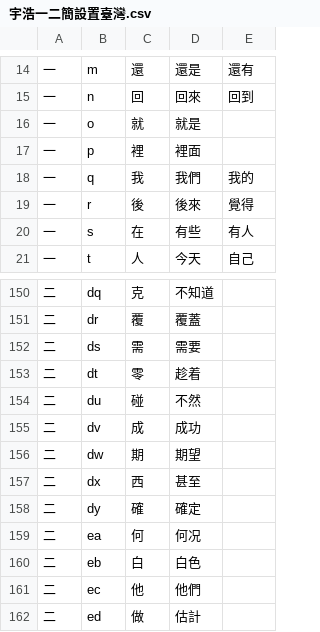
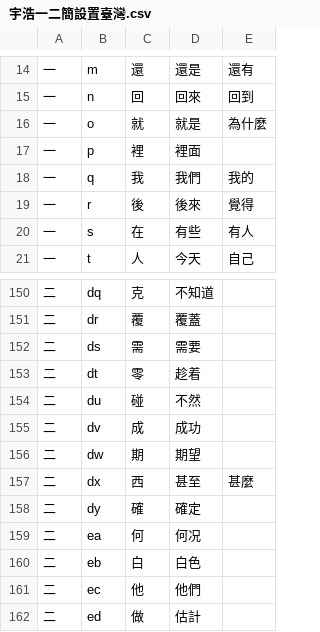
Before and after one commit to forFudan/yuhao, a CSV file: beta/generator/宇浩一二簡設置臺灣.csv, drawn as a sheet; only a part is shown, gaps mark what is left out.

```diff
--- a/beta/generator/宇浩一二簡設置臺灣.csv
+++ b/beta/generator/宇浩一二簡設置臺灣.csv
@@ -15,3 +15,3 @@
 一,n,回,回來,回到
-一,o,就,就是,
+一,o,就,就是,為什麼
 一,p,裡,裡面,
@@ -156,3 +156,3 @@
 二,dw,期,期望,
-二,dx,西,甚至,
+二,dx,西,甚至,甚麼
 二,dy,確,確定,
```
Also changed, not shown: beta/generator/宇浩一二簡設置簡體.csv, 37 other files.
